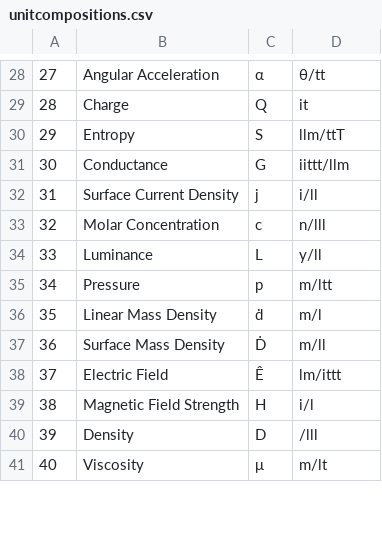
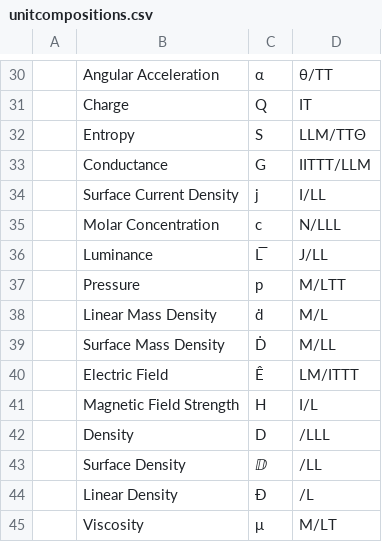
Before and after one commit to mirrorcoloured/unit_explorer, a CSV file: unitcompositions.csv, drawn as a sheet; only a part is shown, gaps mark what is left out; addresses are those after the commit; the diff covers the shown part only; the diff names each change by its address in the sheet, - before the commit and + after, or states it on an @@ line.

```diff
--- a/unitcompositions.csv
+++ b/unitcompositions.csv
-A30: 27
+A30: (empty)
-D30: θ/tt
+D30: θ/TT
-A31: 28
+A31: (empty)
-D31: it
+D31: IT
-A32: 29
+A32: (empty)
-D32: llm/ttT
+D32: LLM/TTΘ
-A33: 30
+A33: (empty)
-D33: iittt/llm
+D33: IITTT/LLM
-A34: 31
+A34: (empty)
-D34: i/ll
+D34: I/LL
-A35: 32
+A35: (empty)
-D35: n/lll
+D35: N/LLL
-A36: 33
+A36: (empty)
-C36: L
+C36: L̅
-D36: y/ll
+D36: J/LL
-A37: 34
+A37: (empty)
-D37: m/ltt
+D37: M/LTT
-A38: 35
+A38: (empty)
-D38: m/l
+D38: M/L
-A39: 36
+A39: (empty)
-D39: m/ll
+D39: M/LL
-A40: 37
+A40: (empty)
-D40: lm/ittt
+D40: LM/ITTT
-A41: 38
+A41: (empty)
-D41: i/l
+D41: I/L
-A42: 39
+A42: (empty)
-D42: /lll
+D42: /LLL
+row 43:  | Surface Density | ⅅ | /LL
+row 44:  | Linear Density | Ð | /L
-A45: 40
+A45: (empty)
-D45: m/lt
+D45: M/LT
```
Also changed, not shown: 7 added rows, 1 removed row and 81 edited cells elsewhere in this file.
